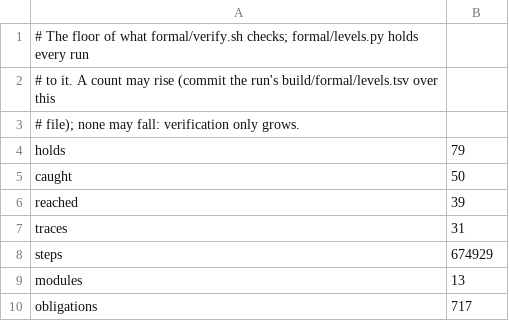
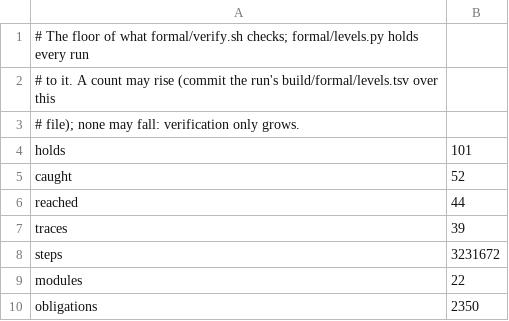
Before and after one commit to theoden8/webspace_app, a TSV file: formal/levels.tsv, drawn as a sheet.

Commit message:
Count each proof module once and raise the floors [ci-only: validate]
The per-module progress line repeated the summary levels.py counts, so
every module and obligation was counted twice and the floors stayed at #696's.

```diff
--- a/formal/levels.tsv
+++ b/formal/levels.tsv
@@ -3,8 +3,8 @@
 # file); none may fall: verification only grows.
-holds	79
-caught	50
-reached	39
-traces	31
-steps	674929
-modules	13
-obligations	717
+holds	101
+caught	52
+reached	44
+traces	39
+steps	3231672
+modules	22
+obligations	2350
```
Also changed, not shown: 1 other file.
